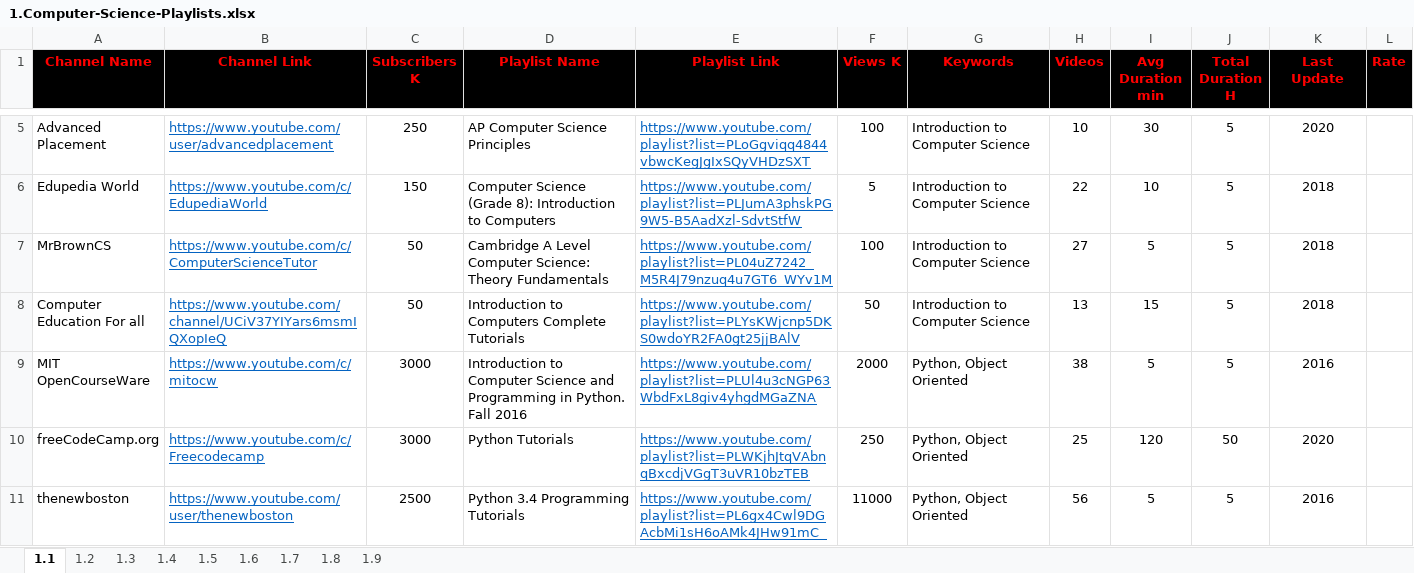
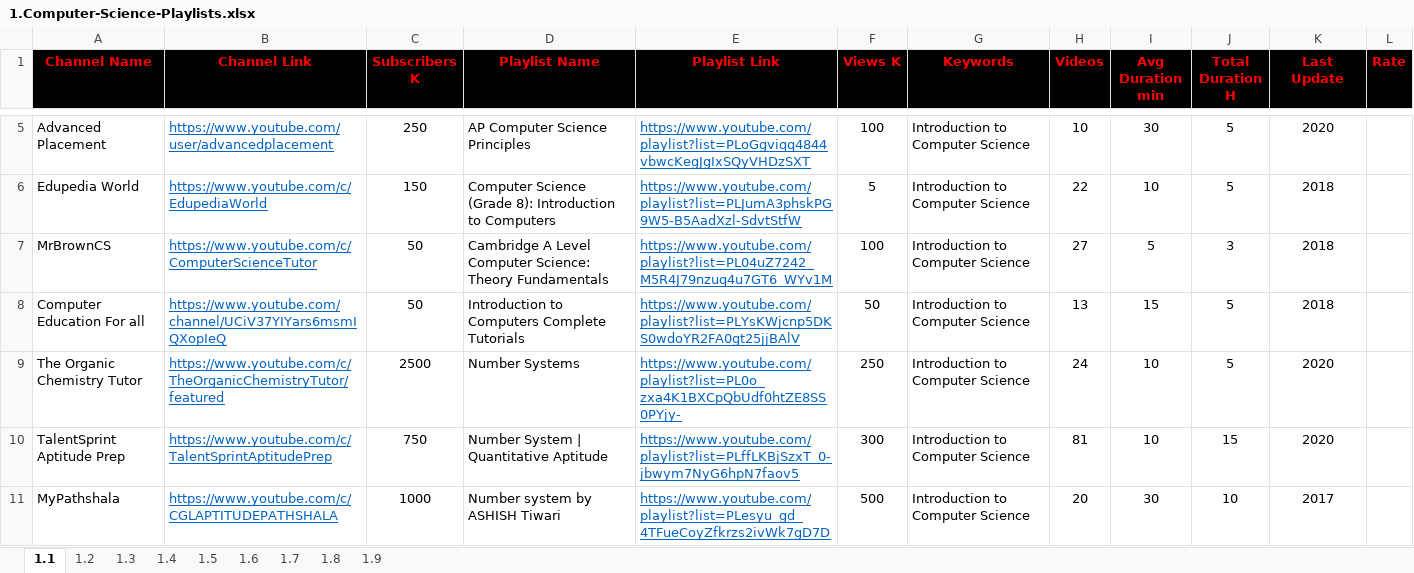
Before and after one commit to MarwanELAdawy/YouTube-Playlists, an Excel workbook: 1.Computer-Science-Playlists.xlsx, sheet 1.1, drawn as a sheet; only a part is shown, gaps mark what is left out; the shorter side is filled out with more unchanged rows; values as stored, in another font and other column widths than the file's, no borders; the diff covers the shown part only; the diff names each change by its address in the sheet, - before the commit and + after, or states it on an @@ line.

Commit message:
Update 1.Computer-Science-Playlists.xlsx

```diff
--- a/1.Computer-Science-Playlists.xlsx (sheet 1.1)
+++ b/1.Computer-Science-Playlists.xlsx (sheet 1.1)
-J7 (Total Duration H): 5
+J7 (Total Duration H): 3
+row 9: The Organic Chemistry Tutor | https://www.youtube.com/c/TheOrganicChemistryTutor/featured | 2500 | Number Systems | https://www.youtube.com/playlist?list=PL0o_zxa4K1BXCpQbUdf0htZE8SS0PYjy- | 250 | Introduction to Computer Science | 24 | 10 | 5 | 2020
+row 10: TalentSprint Aptitude Prep | https://www.youtube.com/c/TalentSprintAptitudePrep | 750 | Number System | Quantitative Aptitude | https://www.youtube.com/playlist?list=PLffLKBjSzxT_0-jbwym7NyG6hpN7faov5 | 300 | Introduction to Computer Science | 81 | 10 | 15 | 2020
+row 11: MyPathshala | https://www.youtube.com/c/CGLAPTITUDEPATHSHALA | 1000 | Number system by ASHISH Tiwari | https://www.youtube.com/playlist?list=PLesyu_gd_4TFueCoyZfkrzs2ivWk7gD7D | 500 | Introduction to Computer Science | 20 | 30 | 10 | 2017
```
Also changed, not shown: 67 added rows and 1 edited cell elsewhere in this sheet, sheet 1.2, sheet 1.3, sheet 1.4, formulas that keep their value.
